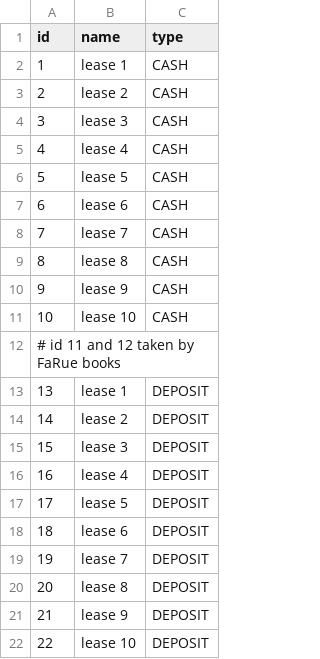
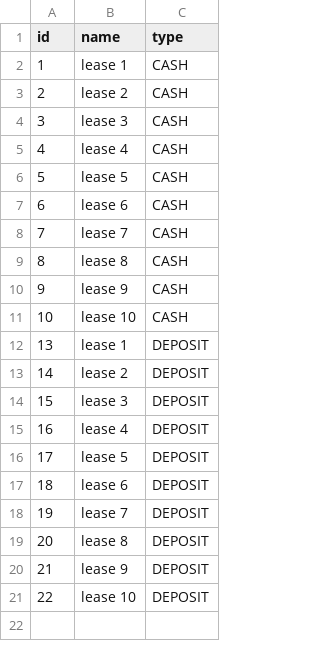
Before and after one commit to farue/autocut, a CSV file: src/main/resources/config/liquibase/fake-data/ac7-transaction_book.csv, drawn as a sheet; the diff names each change by its address in the sheet, - before the commit and + after, or states it on an @@ line.

```diff
--- a/src/main/resources/config/liquibase/fake-data/ac7-transaction_book.csv
+++ b/src/main/resources/config/liquibase/fake-data/ac7-transaction_book.csv
-row 12: # id 11 and 12 taken by FaRue books
```
Also changed, not shown: src/main/resources/config/liquibase/fake-data/ac7-transaction.csv, src/main/resources/config/liquibase/fake-data/ac7-user.csv, 28 other files.
